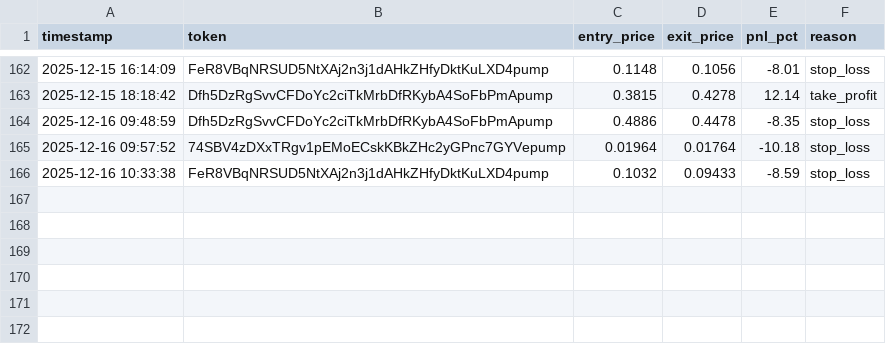
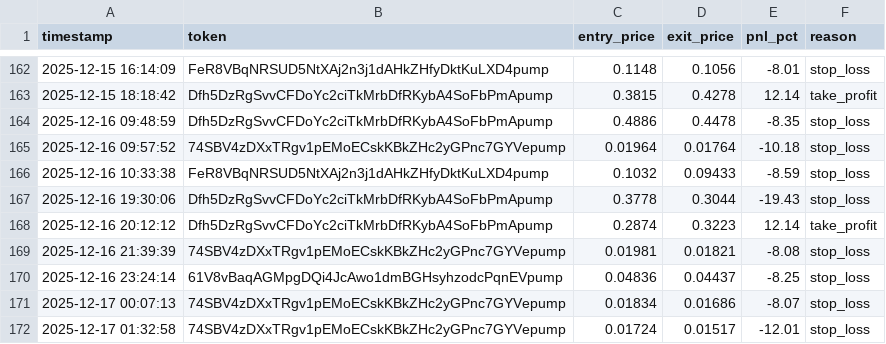
Before and after one commit to mikegianfelice/Hunter, a CSV file: data/trade_log.csv, drawn as a sheet; only a part is shown, gaps mark what is left out.

Commit message:
Update trade log and performance data

```diff
--- a/data/trade_log.csv
+++ b/data/trade_log.csv
@@ -166 +166,7 @@ timestamp,token,entry_price,exit_price,pnl_pct,reason
 2025-12-16 10:33:38,FeR8VBqNRSUD5NtXAj2n3j1dAHkZHfyDktKuLXD4pump,0.1032,0.09433,-8.59,stop_loss
+2025-12-16 19:30:06,Dfh5DzRgSvvCFDoYc2ciTkMrbDfRKybA4SoFbPmApump,0.3778,0.3044,-19.43,stop_loss
+2025-12-16 20:12:12,Dfh5DzRgSvvCFDoYc2ciTkMrbDfRKybA4SoFbPmApump,0.2874,0.3223,12.14,take_profit
+2025-12-16 21:39:39,74SBV4zDXxTRgv1pEMoECskKBkZHc2yGPnc7GYVepump,0.01981,0.01821,-8.08,stop_loss
+2025-12-16 23:24:14,61V8vBaqAGMpgDQi4JcAwo1dmBGHsyhzodcPqnEVpump,0.04836,0.04437,-8.25,stop_loss
+2025-12-17 00:07:13,74SBV4zDXxTRgv1pEMoECskKBkZHc2yGPnc7GYVepump,0.01834,0.01686,-8.07,stop_loss
+2025-12-17 01:32:58,74SBV4zDXxTRgv1pEMoECskKBkZHc2yGPnc7GYVepump,0.01724,0.01517,-12.01,stop_loss
```
Also changed, not shown: 1 other file.
